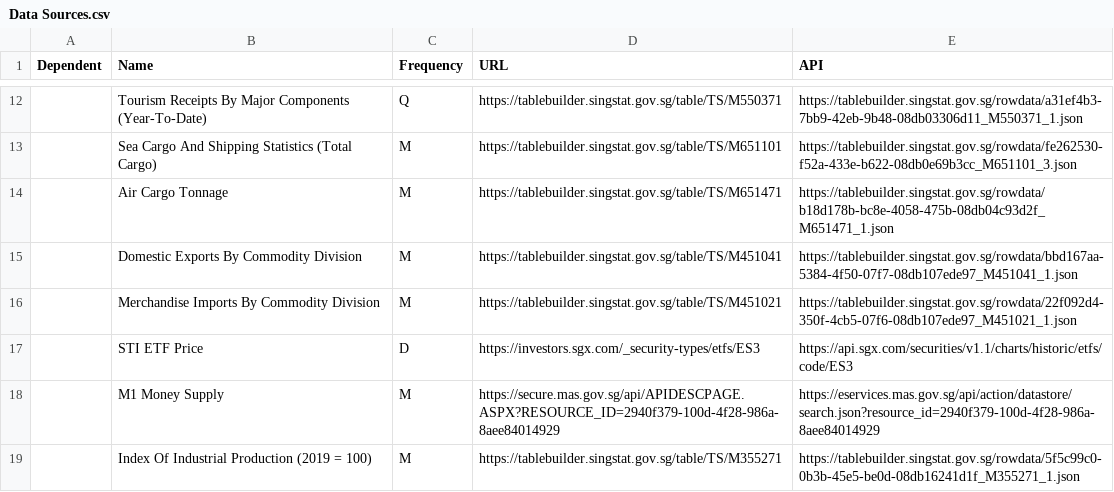
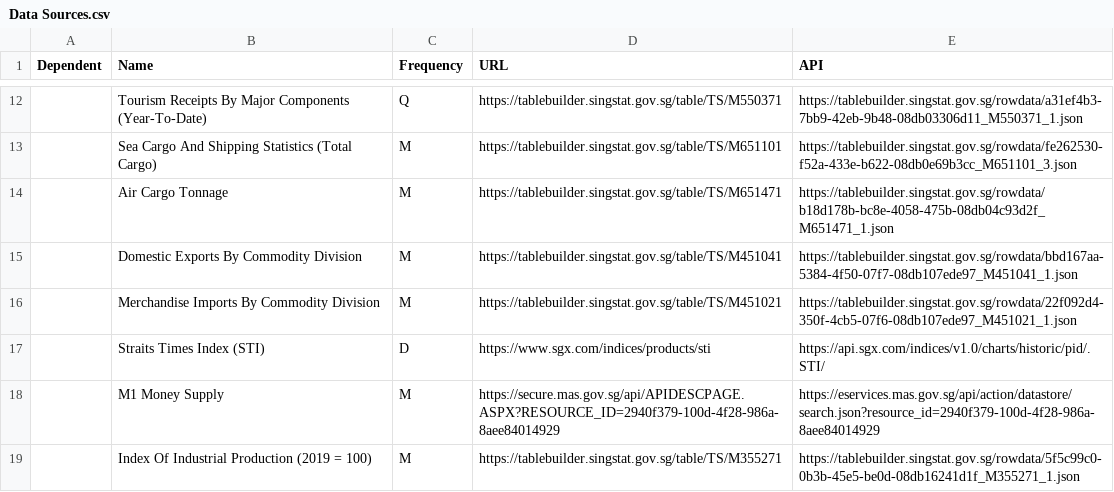
Before and after one commit to davzoku/nowcasting, a CSV file: Data Sources.csv, drawn as a sheet; only a part is shown, gaps mark what is left out; removed rows and columns are numbered as before the commit, all else as after; the diff names each change by its address in the sheet, - before the commit and + after, or states it on an @@ line.

Commit message:
Updated source for Straits Times Index Use STI directly instead of the ETF

```diff
--- a/Data Sources.csv
+++ b/Data Sources.csv
-row 17:  | STI ETF Price | D | https://investors.sgx.com/_security-types/etfs/ES3 | https://api.sgx.com/securities/v1.1/charts/historic/etfs/code/ES3
+row 17:  | Straits Times Index (STI) | D | https://www.sgx.com/indices/products/sti | https://api.sgx.com/indices/v1.0/charts/historic/pid/.STI/
```
